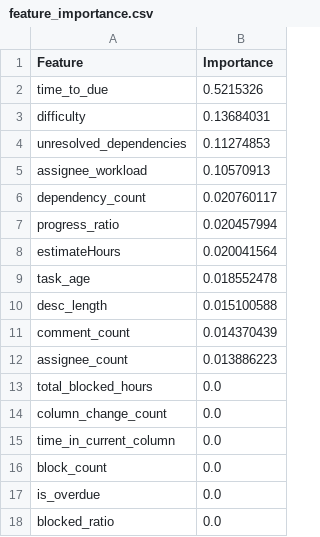
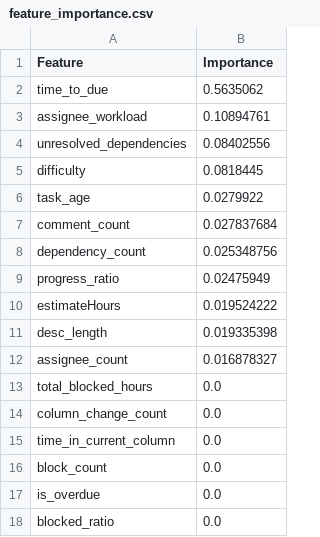
Before and after one commit to hoanghamhok/AI-Powered-Project-Management, a CSV file: be/ml/feature_importance.csv, drawn as a sheet.

```diff
--- a/be/ml/feature_importance.csv
+++ b/be/ml/feature_importance.csv
@@ -1,13 +1,13 @@
 Feature,Importance
-time_to_due,0.5215326
-difficulty,0.13684031
-unresolved_dependencies,0.11274853
-assignee_workload,0.10570913
-dependency_count,0.020760117
-progress_ratio,0.020457994
-estimateHours,0.020041564
-task_age,0.018552478
-desc_length,0.015100588
-comment_count,0.014370439
-assignee_count,0.013886223
+time_to_due,0.5635062
+assignee_workload,0.10894761
+unresolved_dependencies,0.08402556
+difficulty,0.0818445
+task_age,0.0279922
+comment_count,0.027837684
+dependency_count,0.025348756
+progress_ratio,0.02475949
+estimateHours,0.019524222
+desc_length,0.019335398
+assignee_count,0.016878327
 total_blocked_hours,0.0
```
Also changed, not shown: be/ml/real_dataset.csv, 5 other files.
